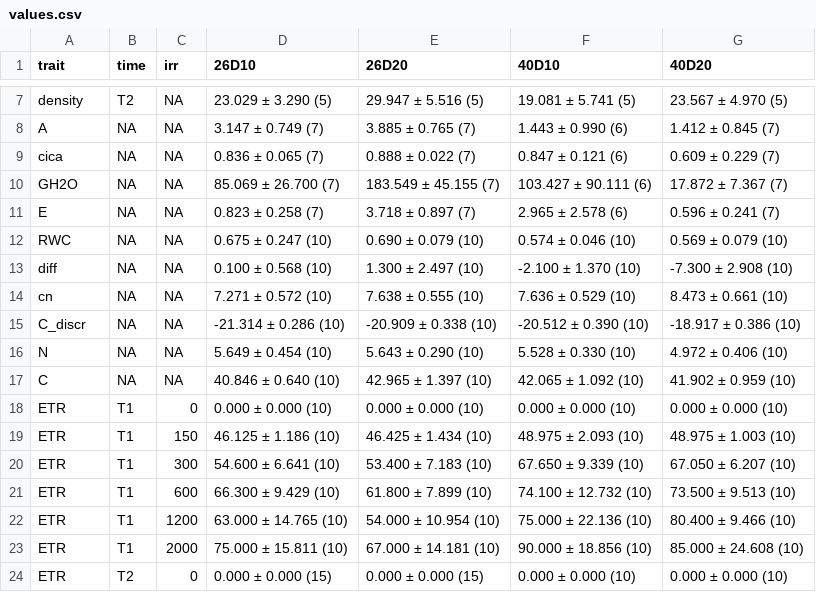
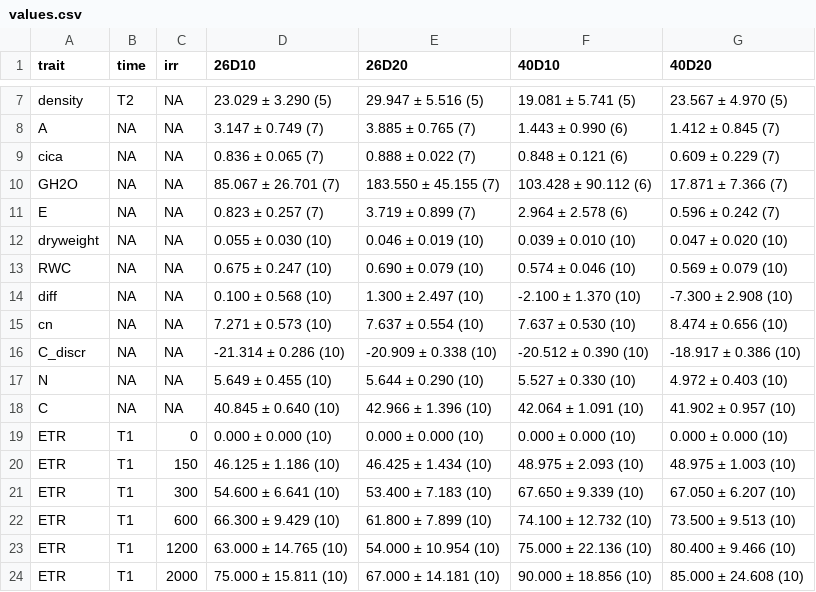
Before and after one commit to martadegiuli/eurac---upshift, a CSV file: values.csv, drawn as a sheet; only a part is shown, gaps mark what is left out; the shorter side is filled out with more unchanged rows; the diff covers the shown part only.

```diff
--- a/values.csv
+++ b/values.csv
@@ -8,11 +8,12 @@
 "A",NA,NA,"3.147 ± 0.749 (7)","3.885 ± 0.765 (7)","1.443 ± 0.990 (6)","1.412 ± 0.845 (7)"
-"cica",NA,NA,"0.836 ± 0.065 (7)","0.888 ± 0.022 (7)","0.847 ± 0.121 (6)","0.609 ± 0.229 (7)"
-"GH2O",NA,NA,"85.069 ± 26.700 (7)","183.549 ± 45.155 (7)","103.427 ± 90.111 (6)","17.872 ± 7.367 (7)"
-"E",NA,NA,"0.823 ± 0.258 (7)","3.718 ± 0.897 (7)","2.965 ± 2.578 (6)","0.596 ± 0.241 (7)"
+"cica",NA,NA,"0.836 ± 0.065 (7)","0.888 ± 0.022 (7)","0.848 ± 0.121 (6)","0.609 ± 0.229 (7)"
+"GH2O",NA,NA,"85.067 ± 26.701 (7)","183.550 ± 45.155 (7)","103.428 ± 90.112 (6)","17.871 ± 7.366 (7)"
+"E",NA,NA,"0.823 ± 0.257 (7)","3.719 ± 0.899 (7)","2.964 ± 2.578 (6)","0.596 ± 0.242 (7)"
+"dryweight",NA,NA,"0.055 ± 0.030 (10)","0.046 ± 0.019 (10)","0.039 ± 0.010 (10)","0.047 ± 0.020 (10)"
 "RWC",NA,NA,"0.675 ± 0.247 (10)","0.690 ± 0.079 (10)","0.574 ± 0.046 (10)","0.569 ± 0.079 (10)"
 "diff",NA,NA,"0.100 ± 0.568 (10)","1.300 ± 2.497 (10)","-2.100 ± 1.370 (10)","-7.300 ± 2.908 (10)"
-"cn",NA,NA,"7.271 ± 0.572 (10)","7.638 ± 0.555 (10)","7.636 ± 0.529 (10)","8.473 ± 0.661 (10)"
+"cn",NA,NA,"7.271 ± 0.573 (10)","7.637 ± 0.554 (10)","7.637 ± 0.530 (10)","8.474 ± 0.656 (10)"
 "C_discr",NA,NA,"-21.314 ± 0.286 (10)","-20.909 ± 0.338 (10)","-20.512 ± 0.390 (10)","-18.917 ± 0.386 (10)"
-"N",NA,NA,"5.649 ± 0.454 (10)","5.643 ± 0.290 (10)","5.528 ± 0.330 (10)","4.972 ± 0.406 (10)"
-"C",NA,NA,"40.846 ± 0.640 (10)","42.965 ± 1.397 (10)","42.065 ± 1.092 (10)","41.902 ± 0.959 (10)"
+"N",NA,NA,"5.649 ± 0.455 (10)","5.644 ± 0.290 (10)","5.527 ± 0.330 (10)","4.972 ± 0.403 (10)"
+"C",NA,NA,"40.845 ± 0.640 (10)","42.966 ± 1.396 (10)","42.064 ± 1.091 (10)","41.902 ± 0.957 (10)"
 "ETR","T1",0,"0.000 ± 0.000 (10)","0.000 ± 0.000 (10)","0.000 ± 0.000 (10)","0.000 ± 0.000 (10)"
```
Also changed, not shown: 12 moved rows and 12 edited cells elsewhere in this file, models.csv, 10 other files.
